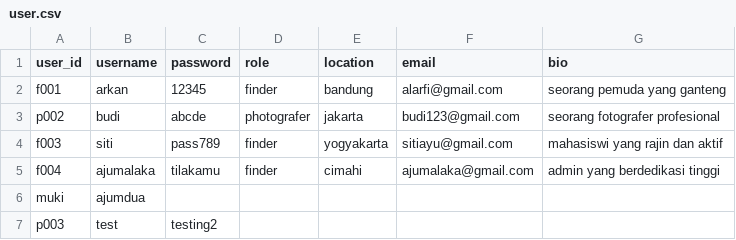
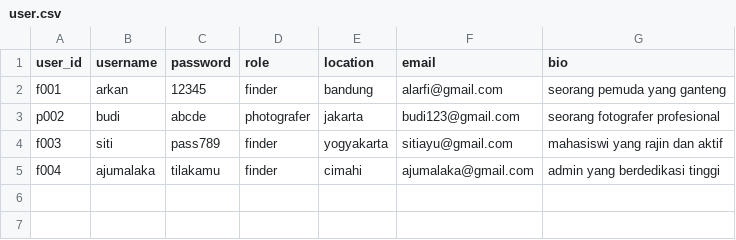
Before and after one commit to mariobrasco/Clixora-CLI-Project, a CSV file: storage/user.csv (was user.csv), drawn as a sheet.

Commit message:
menambahkan storage/database yang lainnya juga merapihkan kode untuk login dan register

```diff
--- a/user.csv
+++ b/storage/user.csv
@@ -5,3 +5 @@ f003,siti,pass789,finder,yogyakarta,sitiayu@gmail.com,mahasiswi yang rajin dan a
 f004,ajumalaka,tilakamu,finder,cimahi,ajumalaka@gmail.com,admin yang berdedikasi tinggi
-muki,ajumdua
-p003,test,testing2
```
Also changed, not shown: 6 other files.
